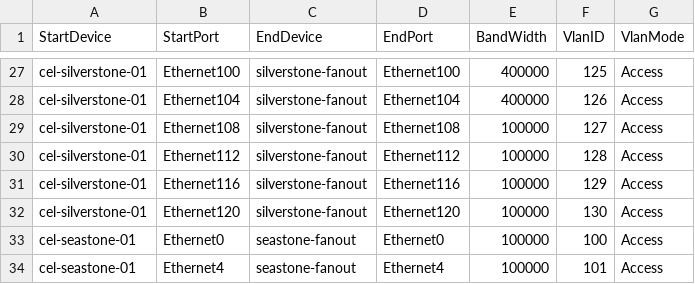
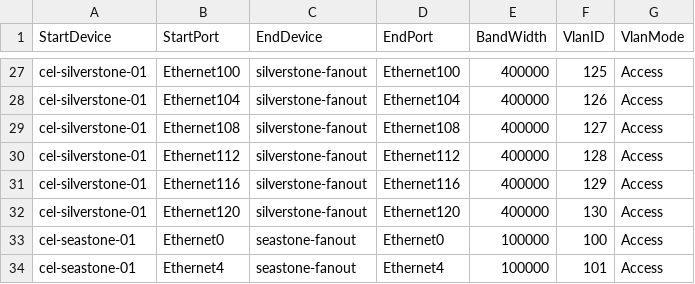
Before and after one commit to CLS-NET/sonic-mgmt, a CSV file: ansible/files/sonic_lab_links.csv, drawn as a sheet; only a part is shown, gaps mark what is left out.

```diff
--- a/ansible/files/sonic_lab_links.csv
+++ b/ansible/files/sonic_lab_links.csv
@@ -28,6 +28,6 @@ cel-silverstone-01,Ethernet100,silverstone-fanout,Ethernet100,400000,125,Access
 cel-silverstone-01,Ethernet104,silverstone-fanout,Ethernet104,400000,126,Access
-cel-silverstone-01,Ethernet108,silverstone-fanout,Ethernet108,100000,127,Access
-cel-silverstone-01,Ethernet112,silverstone-fanout,Ethernet112,100000,128,Access
-cel-silverstone-01,Ethernet116,silverstone-fanout,Ethernet116,100000,129,Access
-cel-silverstone-01,Ethernet120,silverstone-fanout,Ethernet120,100000,130,Access
+cel-silverstone-01,Ethernet108,silverstone-fanout,Ethernet108,400000,127,Access
+cel-silverstone-01,Ethernet112,silverstone-fanout,Ethernet112,400000,128,Access
+cel-silverstone-01,Ethernet116,silverstone-fanout,Ethernet116,400000,129,Access
+cel-silverstone-01,Ethernet120,silverstone-fanout,Ethernet120,400000,130,Access
 cel-seastone-01,Ethernet0,seastone-fanout,Ethernet0,100000,100,Access
```
Also changed, not shown: ansible/testbed.csv, 11 other files.
